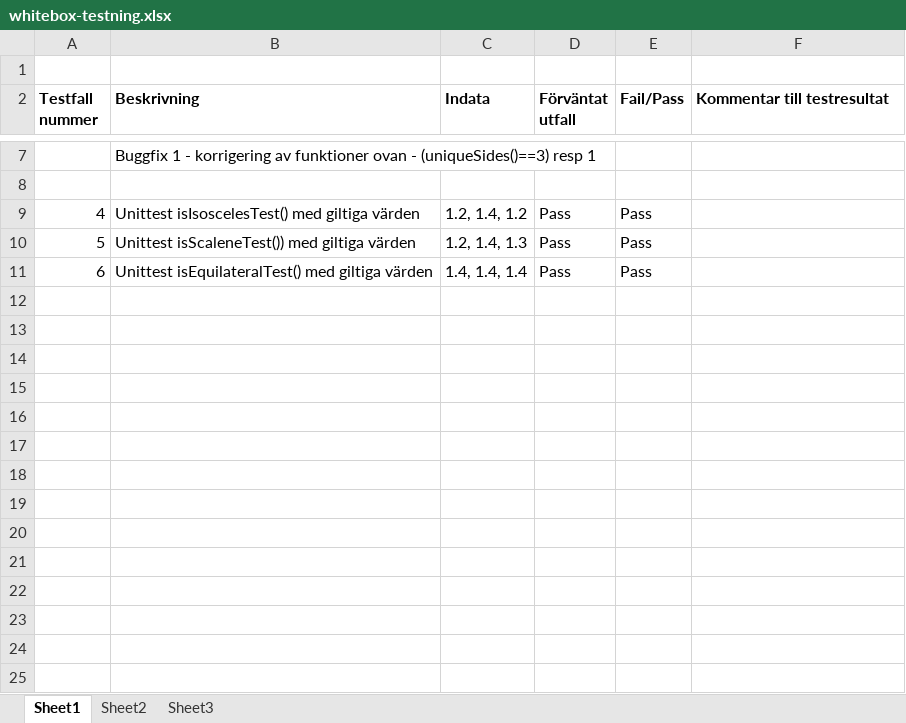
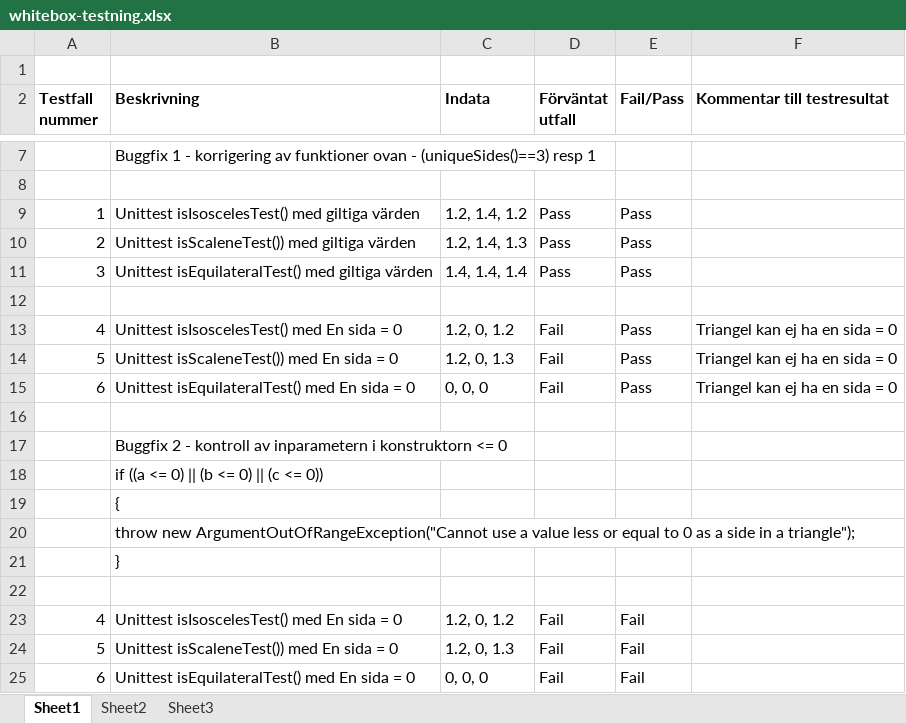
Before and after one commit to nr222cb/Uppgift-1, an Excel workbook: Whitebox-testning/whitebox-testning.xlsx, sheet Sheet1, drawn as a sheet; only a part is shown, gaps mark what is left out; values as stored, in another font and other column widths than the file's, no borders; the diff names each change by its address in the sheet, - before the commit and + after, or states it on an @@ line.

Commit message:
App upp till buggfix 2 samt uppdat whitebox doc

```diff
--- a/Whitebox-testning/whitebox-testning.xlsx (sheet Sheet1)
+++ b/Whitebox-testning/whitebox-testning.xlsx (sheet Sheet1)
-A9 (Testfall nummer): 4
+A9 (Testfall nummer): 1
-A10 (Testfall nummer): 5
+A10 (Testfall nummer): 2
-A11 (Testfall nummer): 6
+A11 (Testfall nummer): 3
+row 12: (empty)
+row 13: 4 | Unittest isIsoscelesTest() med En sida = 0 | 1.2, 0, 1.2 | Fail | Pass | Triangel kan ej ha en sida = 0
+row 14: 5 | Unittest isScaleneTest()) med En sida = 0 | 1.2, 0, 1.3 | Fail | Pass | Triangel kan ej ha en sida = 0
+row 15: 6 | Unittest isEquilateralTest() med En sida = 0 | 0, 0, 0 | Fail | Pass | Triangel kan ej ha en sida = 0
+row 16: (empty)
+row 17:  | Buggfix 2 - kontroll av inparametern i konstruktorn <= 0
+row 18:  | if ((a <= 0) || (b <= 0) || (c <= 0))
+row 19:  | {
+row 20:  | throw new ArgumentOutOfRangeException("Cannot use a value less or equal to 0 as a side in a triangle");
+row 21:  | }
+row 22: (empty)
+row 23: 4 | Unittest isIsoscelesTest() med En sida = 0 | 1.2, 0, 1.2 | Fail | Fail
+row 24: 5 | Unittest isScaleneTest()) med En sida = 0 | 1.2, 0, 1.3 | Fail | Fail
+row 25: 6 | Unittest isEquilateralTest() med En sida = 0 | 0, 0, 0 | Fail | Fail
```
Also changed, not shown: 27 other files.
